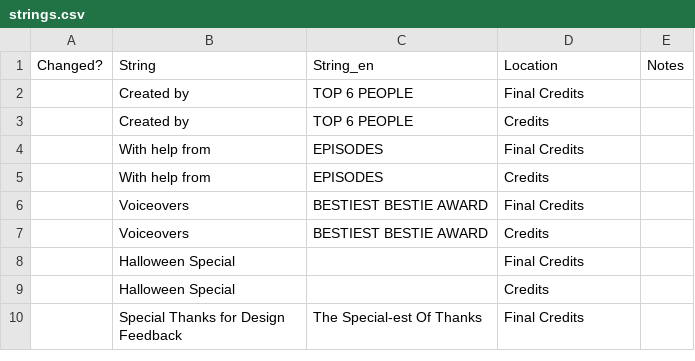
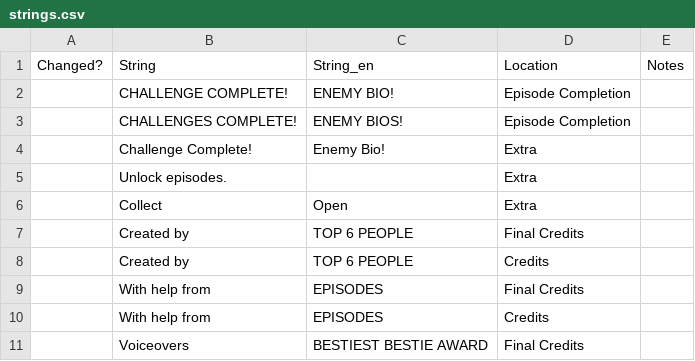
Before and after one commit to Polly224/pollymod, a CSV file: data/text/locale/en/strings.csv, drawn as a sheet; only a part is shown; the shorter side is filled out with more unchanged rows; the diff names each change by its address in the sheet, - before the commit and + after, or states it on an @@ line.

```diff
--- a/data/text/locale/en/strings.csv
+++ b/data/text/locale/en/strings.csv
+row 2:  | CHALLENGE COMPLETE! | ENEMY BIO! | Episode Completion
+row 3:  | CHALLENGES COMPLETE! | ENEMY BIOS! | Episode Completion
+row 4:  | Challenge Complete! | Enemy Bio! | Extra
+row 5:  | Unlock episodes. |  | Extra
+row 6:  | Collect | Open | Extra
```
Also changed, not shown: _append/data/text/equipment.csv, _append/data/text/fighters.csv, 2 other files.
